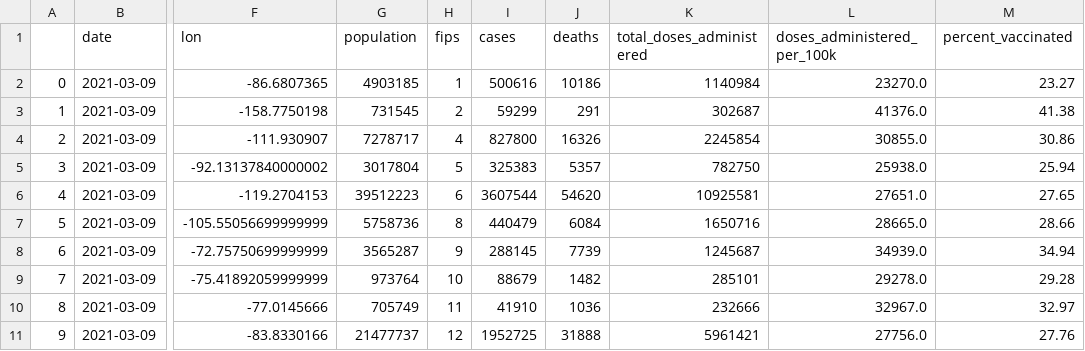
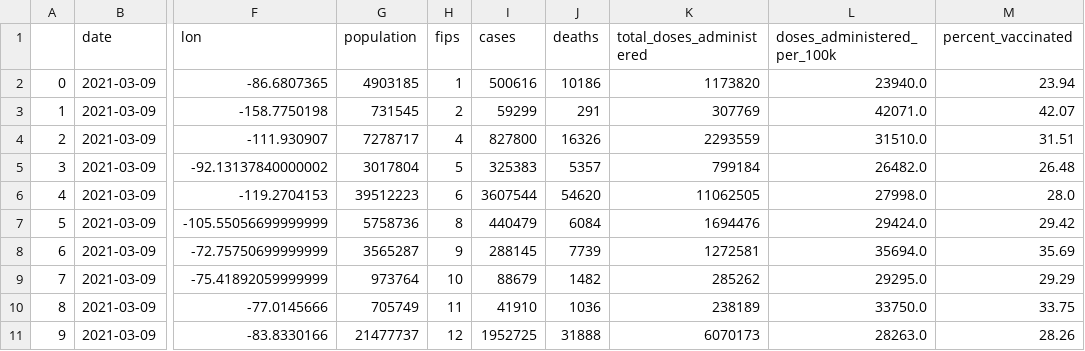
Before and after one commit to CCom20/covid-ml-application, a CSV file: data/state-master-data.csv, drawn as a sheet; only a part is shown, gaps mark what is left out; the diff covers the shown part only; the diff names each change by its address in the sheet, - before the commit and + after, or states it on an @@ line.

Commit message:
Added explore estimated immunity, and updated dates in data cleaning notebook so they can be read in javascript

```diff
--- a/data/state-master-data.csv
+++ b/data/state-master-data.csv
-K2 (total_doses_administered): 1140984
+K2 (total_doses_administered): 1173820
-L2 (doses_administered_per_100k): 23270.0
+L2 (doses_administered_per_100k): 23940.0
-M2 (percent_vaccinated): 23.27
+M2 (percent_vaccinated): 23.94
-K3 (total_doses_administered): 302687
+K3 (total_doses_administered): 307769
-L3 (doses_administered_per_100k): 41376.0
+L3 (doses_administered_per_100k): 42071.0
-M3 (percent_vaccinated): 41.38
+M3 (percent_vaccinated): 42.07
-K4 (total_doses_administered): 2245854
+K4 (total_doses_administered): 2293559
-L4 (doses_administered_per_100k): 30855.0
+L4 (doses_administered_per_100k): 31510.0
-M4 (percent_vaccinated): 30.86
+M4 (percent_vaccinated): 31.51
-K5 (total_doses_administered): 782750
+K5 (total_doses_administered): 799184
-L5 (doses_administered_per_100k): 25938.0
+L5 (doses_administered_per_100k): 26482.0
-M5 (percent_vaccinated): 25.94
+M5 (percent_vaccinated): 26.48
-K6 (total_doses_administered): 10925581
+K6 (total_doses_administered): 11062505
-L6 (doses_administered_per_100k): 27651.0
+L6 (doses_administered_per_100k): 27998.0
-M6 (percent_vaccinated): 27.65
+M6 (percent_vaccinated): 28.0
-K7 (total_doses_administered): 1650716
+K7 (total_doses_administered): 1694476
-L7 (doses_administered_per_100k): 28665.0
+L7 (doses_administered_per_100k): 29424.0
-M7 (percent_vaccinated): 28.66
+M7 (percent_vaccinated): 29.42
-K8 (total_doses_administered): 1245687
+K8 (total_doses_administered): 1272581
-L8 (doses_administered_per_100k): 34939.0
+L8 (doses_administered_per_100k): 35694.0
-M8 (percent_vaccinated): 34.94
+M8 (percent_vaccinated): 35.69
-K9 (total_doses_administered): 285101
+K9 (total_doses_administered): 285262
-L9 (doses_administered_per_100k): 29278.0
+L9 (doses_administered_per_100k): 29295.0
-M9 (percent_vaccinated): 29.28
+M9 (percent_vaccinated): 29.29
-K10 (total_doses_administered): 232666
+K10 (total_doses_administered): 238189
-L10 (doses_administered_per_100k): 32967.0
+L10 (doses_administered_per_100k): 33750.0
-M10 (percent_vaccinated): 32.97
+M10 (percent_vaccinated): 33.75
-K11 (total_doses_administered): 5961421
+K11 (total_doses_administered): 6070173
-L11 (doses_administered_per_100k): 27756.0
+L11 (doses_administered_per_100k): 28263.0
-M11 (percent_vaccinated): 27.76
+M11 (percent_vaccinated): 28.26
```
Also changed, not shown: 124 edited cells elsewhere in this file, data/county-cases-latest-master.csv, data/state-daily-stats.csv, 4 other files.
